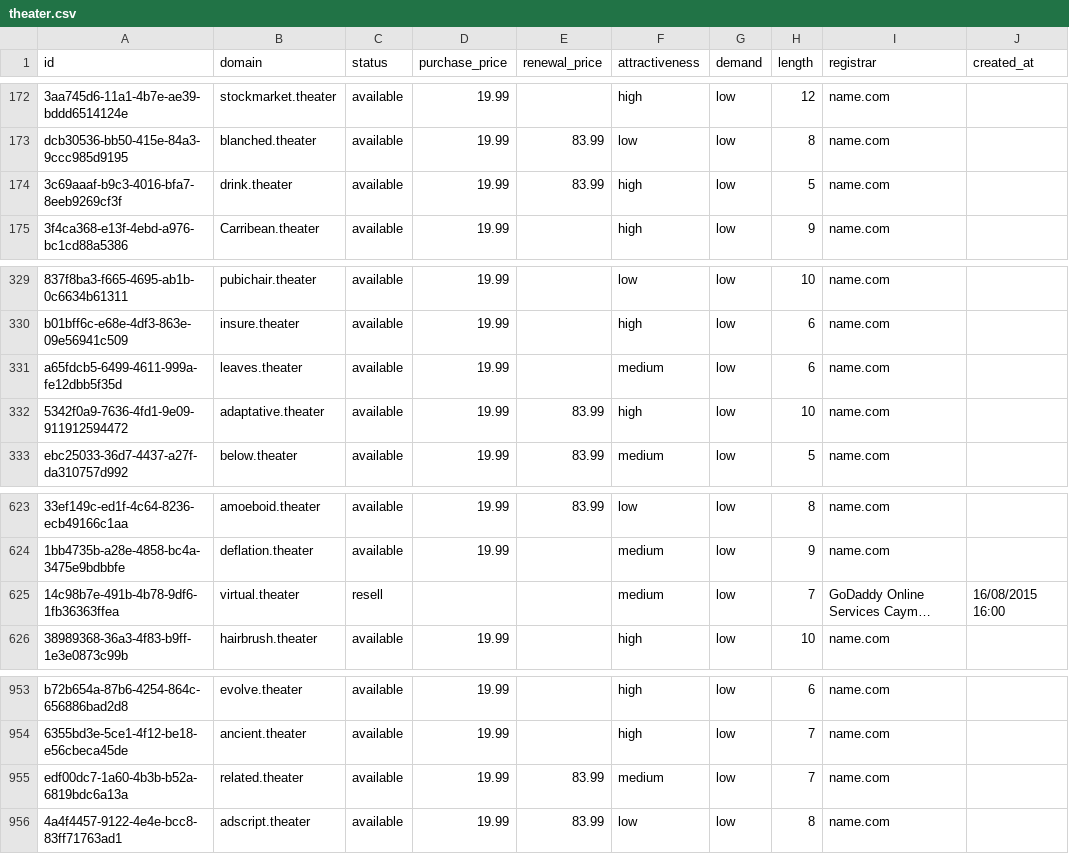
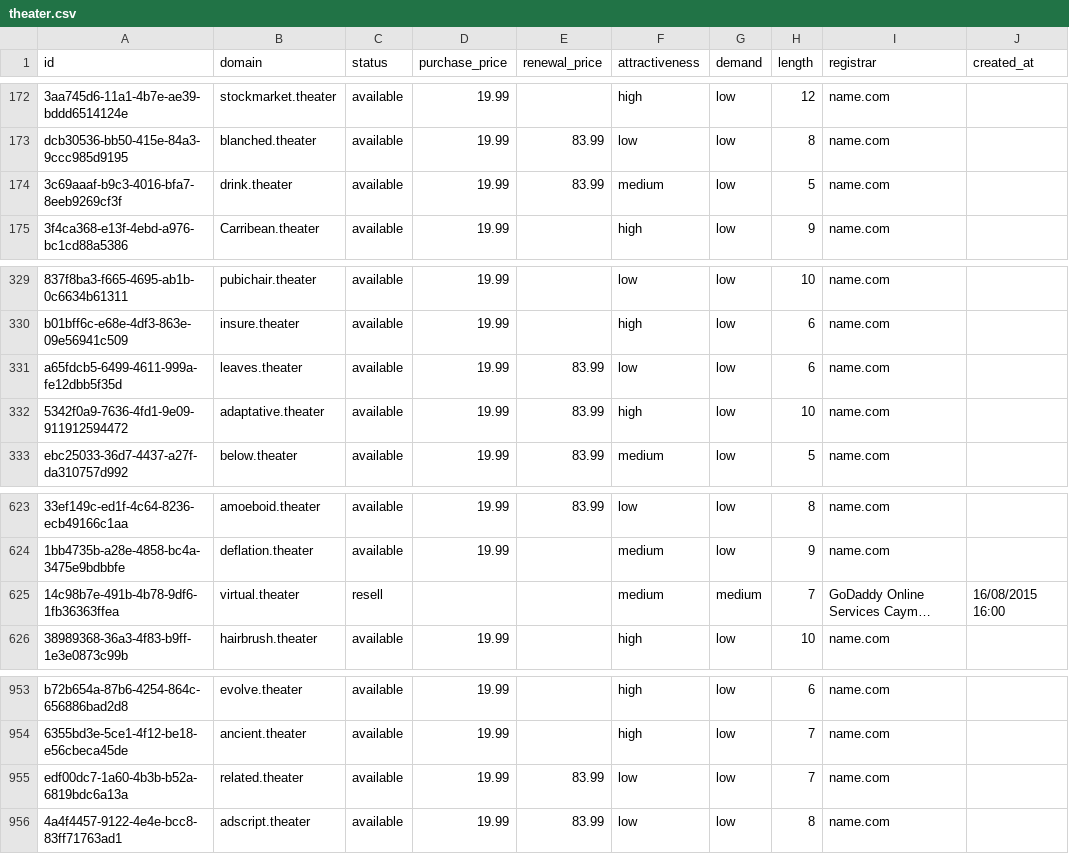
Before and after one commit to UniqueDomains/theater-oneword-domains, a CSV file: theater.csv, drawn as a sheet; only a part is shown, gaps mark what is left out; long unchanged cells end in …; the diff names each change by its address in the sheet, - before the commit and + after, or states it on an @@ line.

Commit message:
Domains update

```diff
--- a/theater.csv
+++ b/theater.csv
-F174 (attractiveness): high
+F174 (attractiveness): medium
-E331 (renewal_price): (empty)
+E331 (renewal_price): 83.99
-F331 (attractiveness): medium
+F331 (attractiveness): low
-G625 (demand): low
+G625 (demand): medium
-F955 (attractiveness): medium
+F955 (attractiveness): low
```
Also changed, not shown: 4 other files.
